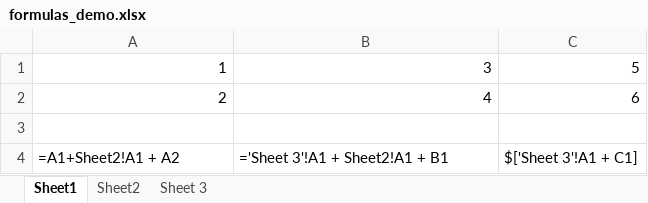
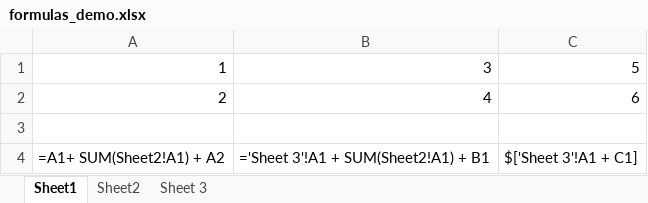
Before and after one commit to aobin/jxls-demo, an Excel workbook: src/main/resources/com/jxls/writer/demo/formulas_demo.xlsx, sheet Sheet1, drawn as a sheet; values as stored, in another font and other column widths than the file's, no borders; formulas are shown in place of their values; the diff names each change by its address in the sheet, - before the commit and + after, or states it on an @@ line.

Commit message:
more formulas processing

```diff
--- a/src/main/resources/com/jxls/writer/demo/formulas_demo.xlsx (sheet Sheet1)
+++ b/src/main/resources/com/jxls/writer/demo/formulas_demo.xlsx (sheet Sheet1)
-A4: =A1+Sheet2!A1 + A2
+A4: =A1+ SUM(Sheet2!A1) + A2
-B4: ='Sheet 3'!A1 + Sheet2!A1 + B1
+B4: ='Sheet 3'!A1 + SUM(Sheet2!A1) + B1
```
Also changed, not shown: 2 other files.
